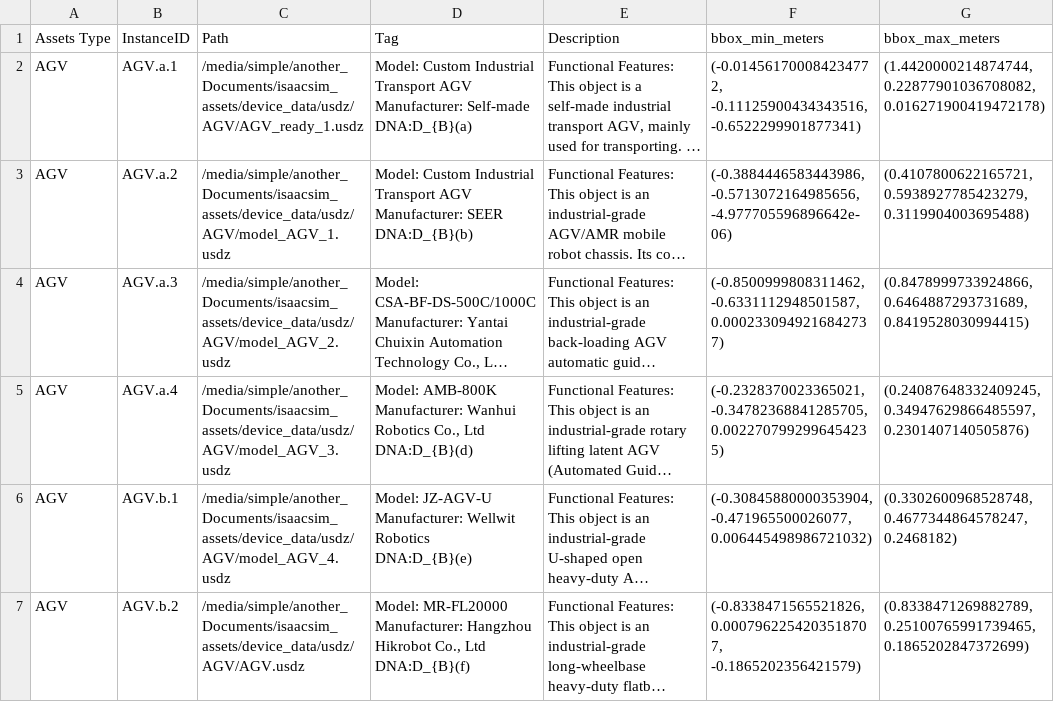
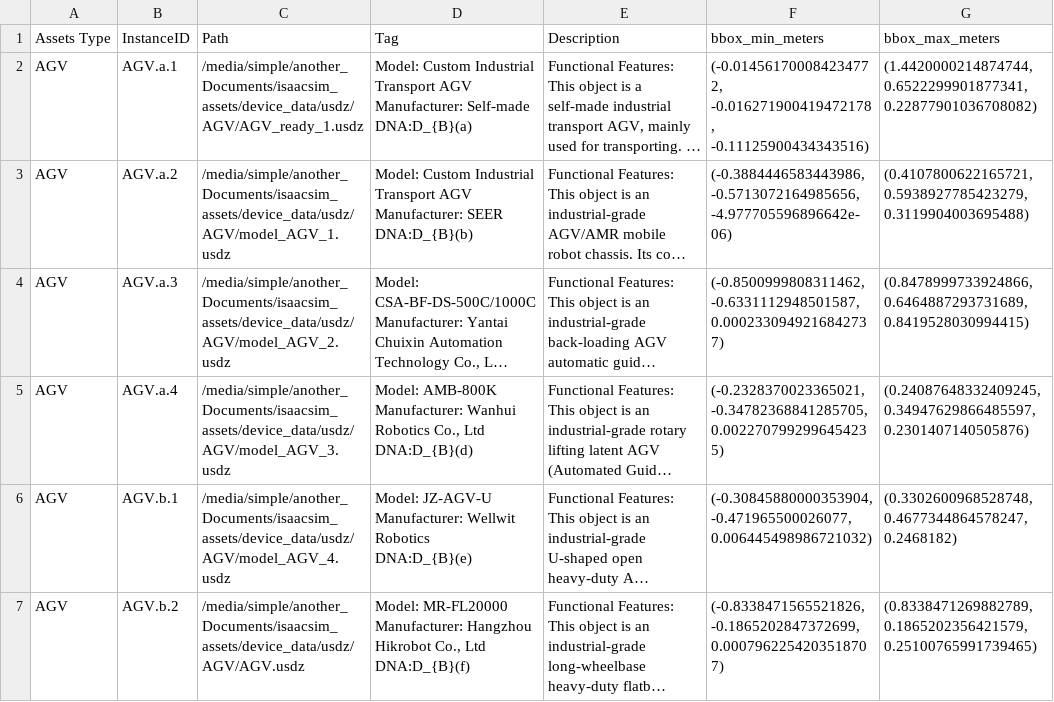
Before and after one commit to qiaoyo/scene_synthesis, a CSV file: data/assets/csv/AGV_with_bbox_meters.csv, drawn as a sheet; long unchanged cells end in …; the diff names each change by its address in the sheet, - before the commit and + after, or states it on an @@ line.

```diff
--- a/data/assets/csv/AGV_with_bbox_meters.csv
+++ b/data/assets/csv/AGV_with_bbox_meters.csv
-F2 (bbox_min_meters): (-0.014561700084234772, -0.11125900434343516, -0.6522299901877341)
+F2 (bbox_min_meters): (-0.014561700084234772, -0.016271900419472178, -0.11125900434343516)
-G2 (bbox_max_meters): (1.4420000214874744, 0.22877901036708082, 0.016271900419472178)
+G2 (bbox_max_meters): (1.4420000214874744, 0.6522299901877341, 0.22877901036708082)
-F7 (bbox_min_meters): (-0.8338471565521826, 0.0007962254203518707, -0.1865202356421579)
+F7 (bbox_min_meters): (-0.8338471565521826, -0.1865202847372699, 0.0007962254203518707)
-G7 (bbox_max_meters): (0.8338471269882789, 0.25100765991739465, 0.1865202847372699)
+G7 (bbox_max_meters): (0.8338471269882789, 0.1865202356421579, 0.25100765991739465)
```
Also changed, not shown: data/assets/csv/Box_with_bbox_meters.csv, data/assets/csv/Conveyor_with_bbox_meters.csv, 8 other files.
